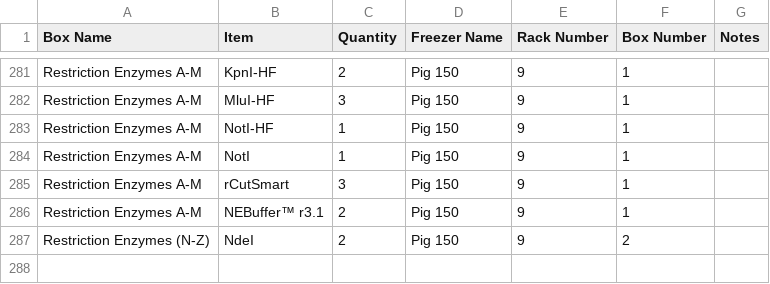
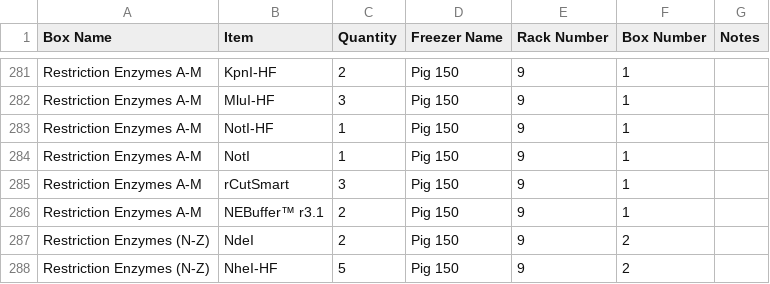
Before and after one commit to bnhenry08/inventory-app, a CSV file: inventory.csv, drawn as a sheet; only a part is shown, gaps mark what is left out; the diff names each change by its address in the sheet, - before the commit and + after, or states it on an @@ line.

Commit message:
Inventory update 2026-08-03 20:42:15.147083

```diff
--- a/inventory.csv
+++ b/inventory.csv
+row 288: Restriction Enzymes (N-Z) | NheI-HF | 5 | Pig 150 | 9 | 2
```
